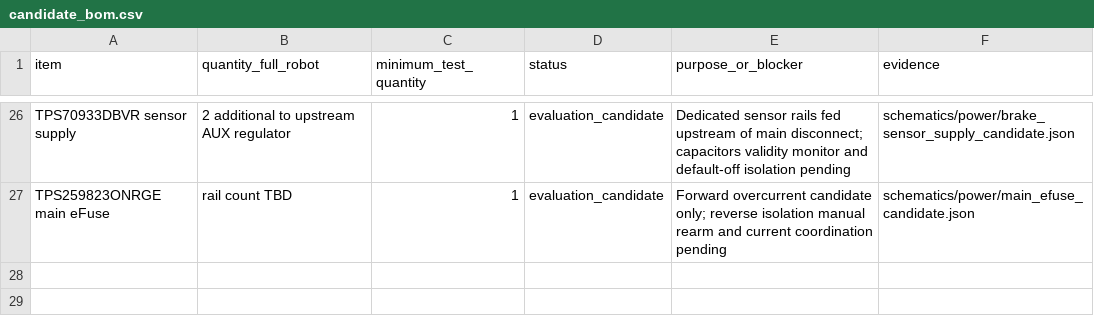
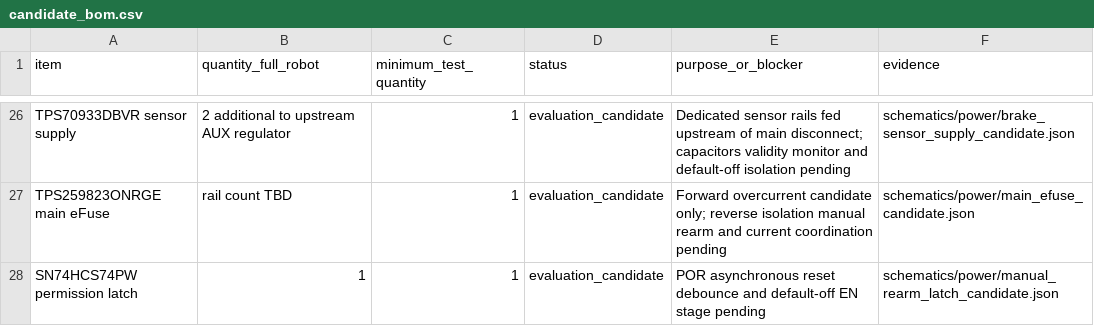
Before and after one commit to meganetaaan/stack-chan-mujoco, a CSV file: docs/prototype/engineering/prototype_decision/candidate_bom.csv, drawn as a sheet; only a part is shown, gaps mark what is left out.

Commit message:
power: select manual permission latch with explicit reset timing constraints

```diff
--- a/docs/prototype/engineering/prototype_decision/candidate_bom.csv
+++ b/docs/prototype/engineering/prototype_decision/candidate_bom.csv
@@ -27 +27,2 @@ TPS70933DBVR sensor supply,2 additional to upstream AUX regulator,1,evaluation_c
 TPS259823ONRGE main eFuse,rail count TBD,1,evaluation_candidate,Forward overcurrent candidate only; reverse isolation manual rearm and current coordination pending,schematics/power/main_efuse_candidate.json
+SN74HCS74PW permission latch,1,1,evaluation_candidate,POR asynchronous reset debounce and default-off EN stage pending,schematics/power/manual_rearm_latch_candidate.json
```
Also changed, not shown: 3 other files.
